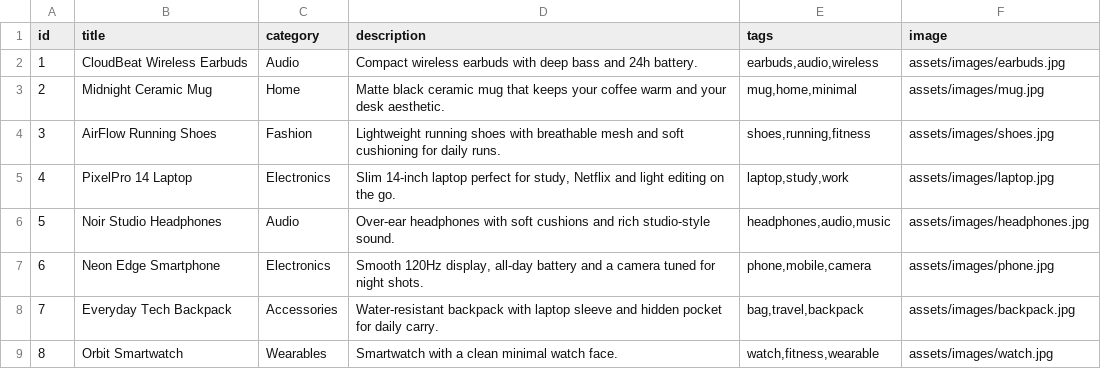
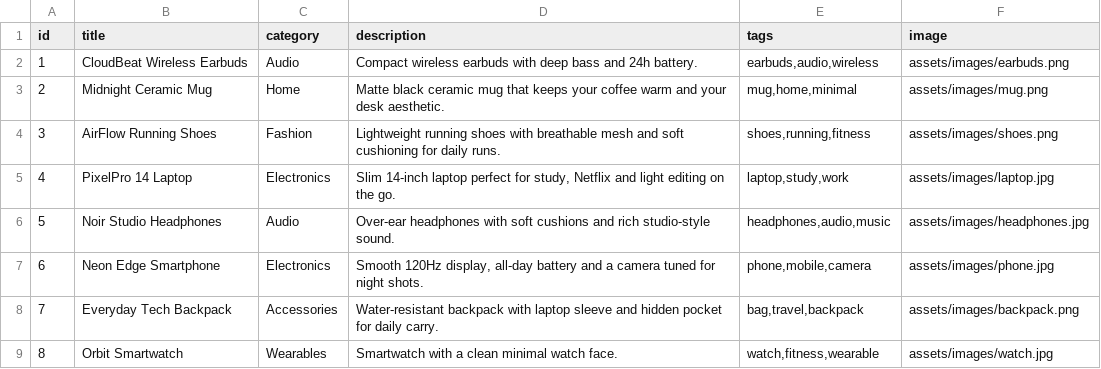
Before and after one commit to Akshu121796/Personalized-Recommendation-System, a CSV file: data/items.csv, drawn as a sheet.

Commit message:
Change image extensions from .jpg to .png
Updated image file extensions from .jpg to .png for several items.

```diff
--- a/data/items.csv
+++ b/data/items.csv
@@ -1,5 +1,5 @@
 id,title,category,description,tags,image
-1,CloudBeat Wireless Earbuds,Audio,"Compact wireless earbuds with deep bass and 24h battery.","earbuds,audio,wireless","assets/images/earbuds.jpg"
-2,Midnight Ceramic Mug,Home,"Matte black ceramic mug that keeps your coffee warm and your desk aesthetic.","mug,home,minimal","assets/images/mug.jpg"
-3,AirFlow Running Shoes,Fashion,"Lightweight running shoes with breathable mesh and soft cushioning for daily runs.","shoes,running,fitness","assets/images/shoes.jpg"
+1,CloudBeat Wireless Earbuds,Audio,"Compact wireless earbuds with deep bass and 24h battery.","earbuds,audio,wireless","assets/images/earbuds.png"
+2,Midnight Ceramic Mug,Home,"Matte black ceramic mug that keeps your coffee warm and your desk aesthetic.","mug,home,minimal","assets/images/mug.png"
+3,AirFlow Running Shoes,Fashion,"Lightweight running shoes with breathable mesh and soft cushioning for daily runs.","shoes,running,fitness","assets/images/shoes.png"
 4,PixelPro 14 Laptop,Electronics,"Slim 14-inch laptop perfect for study, Netflix and light editing on the go.","laptop,study,work","assets/images/laptop.jpg"
@@ -7,3 +7,3 @@ id,title,category,description,tags,image
 6,Neon Edge Smartphone,Electronics,"Smooth 120Hz display, all-day battery and a camera tuned for night shots.","phone,mobile,camera","assets/images/phone.jpg"
-7,Everyday Tech Backpack,Accessories,"Water-resistant backpack with laptop sleeve and hidden pocket for daily carry.","bag,travel,backpack","assets/images/backpack.jpg"
+7,Everyday Tech Backpack,Accessories,"Water-resistant backpack with laptop sleeve and hidden pocket for daily carry.","bag,travel,backpack","assets/images/backpack.png"
 8,Orbit Smartwatch,Wearables,"Smartwatch with a clean minimal watch face.","watch,fitness,wearable","assets/images/watch.jpg"
```
